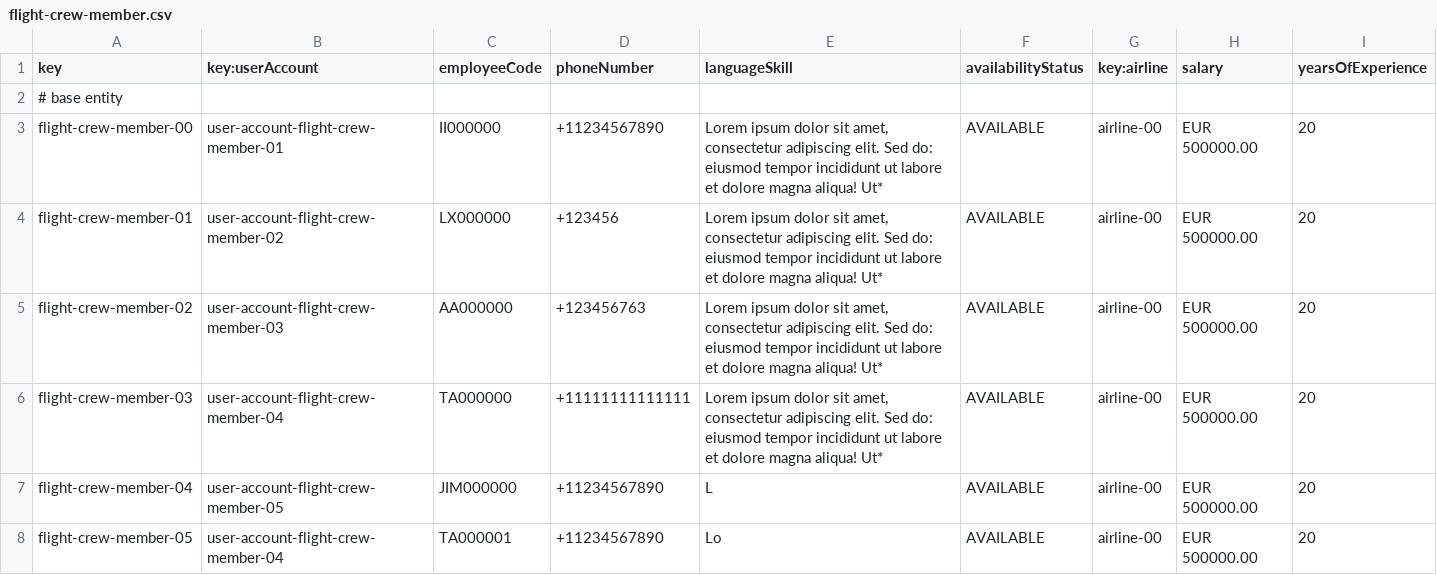
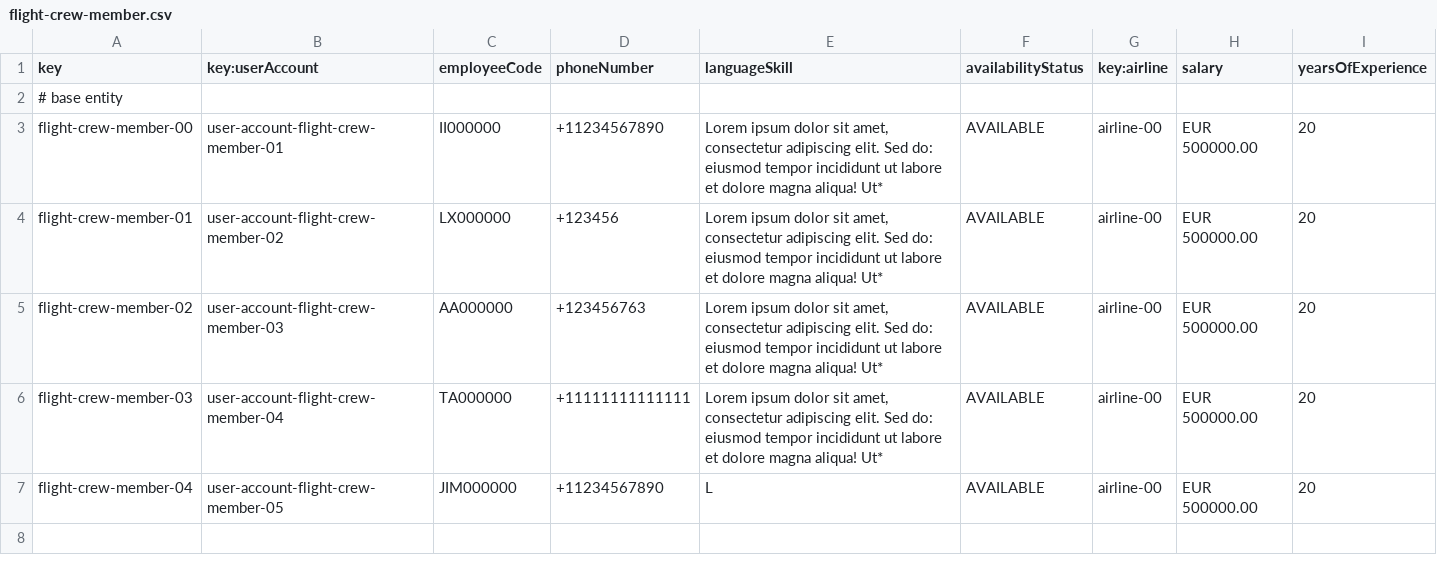
Before and after one commit to Davidvt04/Acme-ANS-C1.61, a CSV file: src/main/resources/WEB-INF/data/sample/flight-crew-member.csv, drawn as a sheet.

```diff
--- a/src/main/resources/WEB-INF/data/sample/flight-crew-member.csv
+++ b/src/main/resources/WEB-INF/data/sample/flight-crew-member.csv
@@ -7,2 +7 @@ flight-crew-member-03,user-account-flight-crew-member-04,TA000000,+1111111111111
 flight-crew-member-04,user-account-flight-crew-member-05,JIM000000,+11234567890,"L", "AVAILABLE",airline-00,EUR 500000.00,20
-flight-crew-member-05,user-account-flight-crew-member-04,TA000001,+11234567890,"Lo", "AVAILABLE",airline-00,EUR 500000.00,20
```
Also changed, not shown: src/main/resources/WEB-INF/data/sample-01/flight-assignament.csv, src/main/resources/WEB-INF/data/sample/flight-assignament.csv, 12 other files.
